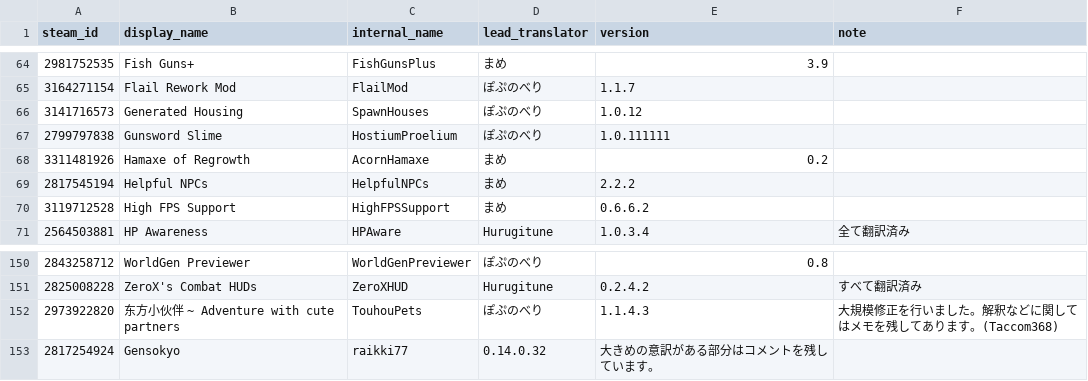
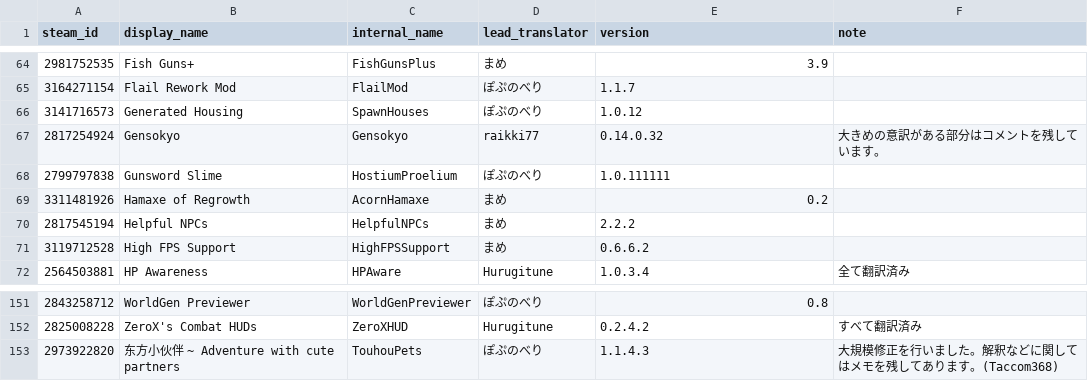
Before and after one commit to raikiri77/TMLHonyaku, a CSV file: TranslatedMods.csv, drawn as a sheet; only a part is shown, gaps mark what is left out.

Commit message:
Update TranslatedMods.csv

```diff
--- a/TranslatedMods.csv
+++ b/TranslatedMods.csv
@@ -66,2 +66,3 @@ steam_id,display_name,internal_name,lead_translator,version,note
 3141716573,Generated Housing,SpawnHouses,ぽぷのべり,1.0.12,
+2817254924,Gensokyo,Gensokyo,raikki77,0.14.0.32,大きめの意訳がある部分はコメントを残しています。
 2799797838,Gunsword Slime,HostiumProelium,ぽぷのべり,1.0.111111,
@@ -152,2 +153 @@ steam_id,display_name,internal_name,lead_translator,version,note
 2973922820,东方小伙伴 ~ Adventure with cute partners,TouhouPets,ぽぷのべり,1.1.4.3,大規模修正を行いました。解釈などに関してはメモを残してあります。(Taccom368)
-2817254924,Gensokyo,raikki77,0.14.0.32,大きめの意訳がある部分はコメントを残しています。
```
